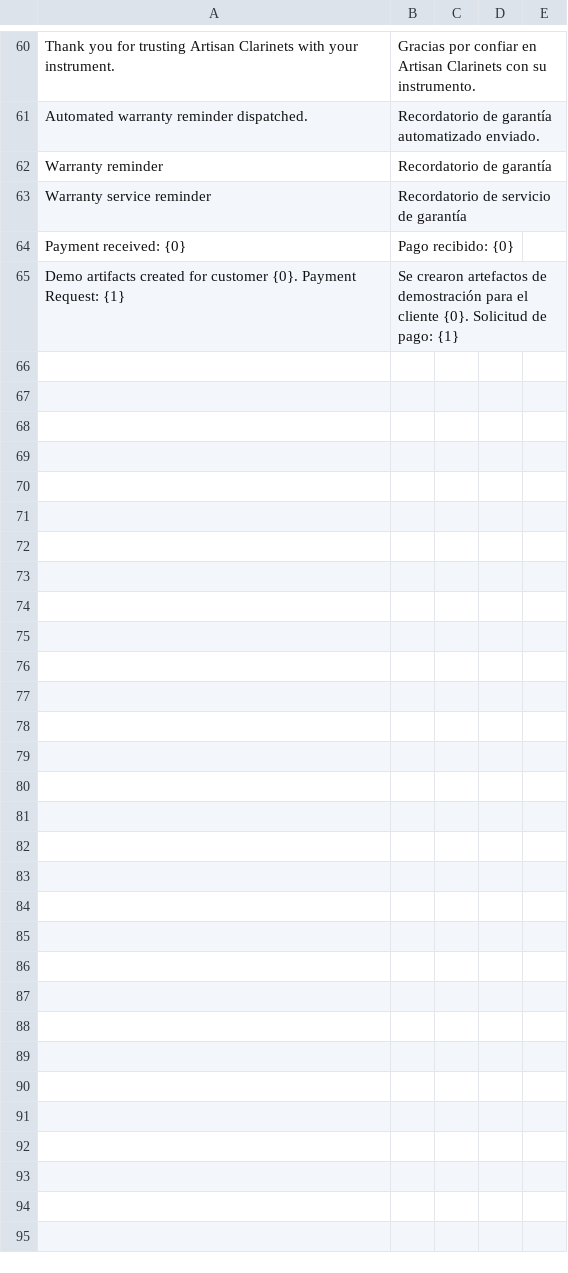
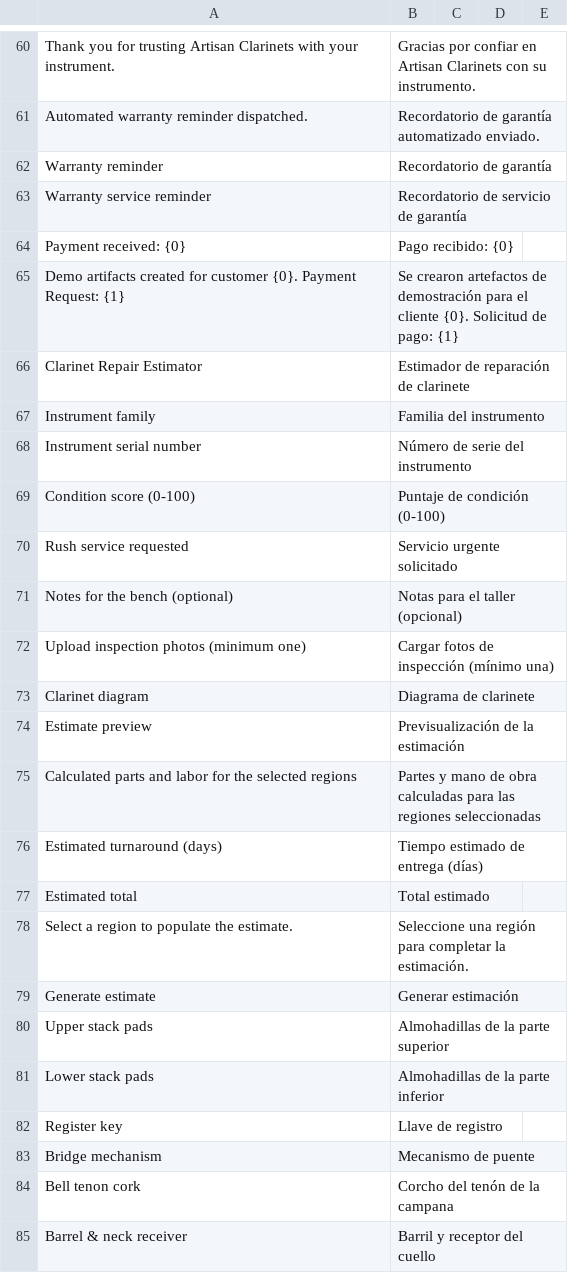
Before and after one commit to ArtisanClarinets/repair_portal, a CSV file: repair_portal/translations/es_customer_portal.csv, drawn as a sheet; only a part is shown, gaps mark what is left out; the diff covers the shown part only.

Commit message:
feat: add clarinet estimator portal and pricing artifacts

```diff
--- a/repair_portal/translations/es_customer_portal.csv
+++ b/repair_portal/translations/es_customer_portal.csv
@@ -65 +65,21 @@ Payment received: {0},Pago recibido: {0},
 Demo artifacts created for customer {0}. Payment Request: {1},Se crearon artefactos de demostración para el cliente {0}. Solicitud de pago: {1},
+Clarinet Repair Estimator,Estimador de reparación de clarinete,
+Instrument family,Familia del instrumento,
+Instrument serial number,Número de serie del instrumento,
+Condition score (0-100),Puntaje de condición (0-100),
+Rush service requested,Servicio urgente solicitado,
+Notes for the bench (optional),Notas para el taller (opcional),
+Upload inspection photos (minimum one),Cargar fotos de inspección (mínimo una),
+Clarinet diagram,Diagrama de clarinete,
+Estimate preview,Previsualización de la estimación,
+Calculated parts and labor for the selected regions,Partes y mano de obra calculadas para las regiones seleccionadas,
+Estimated turnaround (days),Tiempo estimado de entrega (días),
+Estimated total,Total estimado,
+Select a region to populate the estimate.,Seleccione una región para completar la estimación.,
+Generate estimate,Generar estimación,
+Upper stack pads,Almohadillas de la parte superior,
+Lower stack pads,Almohadillas de la parte inferior,
+Register key,Llave de registro,
+Bridge mechanism,Mecanismo de puente,
+Bell tenon cork,Corcho del tenón de la campana,
+Barrel & neck receiver,Barril y receptor del cuello,
```
Also changed, not shown: 11 added rows elsewhere in this file, 31 other files.
